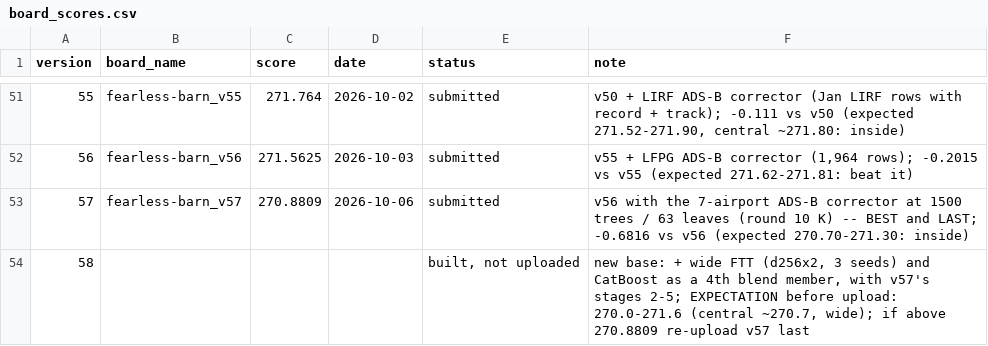
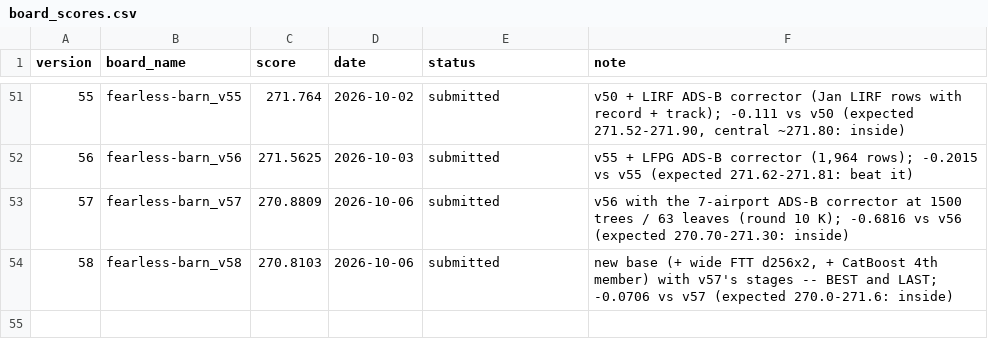
Before and after one commit to e-seet/fearless-barn, a CSV file: exploration/submissions/board_scores.csv, drawn as a sheet; only a part is shown, gaps mark what is left out.

```diff
--- a/exploration/submissions/board_scores.csv
+++ b/exploration/submissions/board_scores.csv
@@ -52,3 +52,3 @@ version,board_name,score,date,status,note
 56,fearless-barn_v56,271.5625,2026-10-03,submitted,"v55 + LFPG ADS-B corrector (1,964 rows); -0.2015 vs v55 (expected 271.62-271.81: beat it)"
-57,fearless-barn_v57,270.8809,2026-10-06,submitted,v56 with the 7-airport ADS-B corrector at 1500 trees / 63 leaves (round 10 K) -- BEST and LAST; -0.6816 vs v56 (expected 270.70-271.30: inside)
-58,,,,"built, not uploaded","new base: + wide FTT (d256x2, 3 seeds) and CatBoost as a 4th blend member, with v57's stages 2-5; EXPECTATION before upload: 270.0-271.6 (central ~270.7, wide); if above 270.8809 re-upload v57 last"
+57,fearless-barn_v57,270.8809,2026-10-06,submitted,v56 with the 7-airport ADS-B corrector at 1500 trees / 63 leaves (round 10 K); -0.6816 vs v56 (expected 270.70-271.30: inside)
+58,fearless-barn_v58,270.8103,2026-10-06,submitted,"new base (+ wide FTT d256x2, + CatBoost 4th member) with v57's stages -- BEST and LAST; -0.0706 vs v57 (expected 270.0-271.6: inside)"
```
Also changed, not shown: 3 other files.
